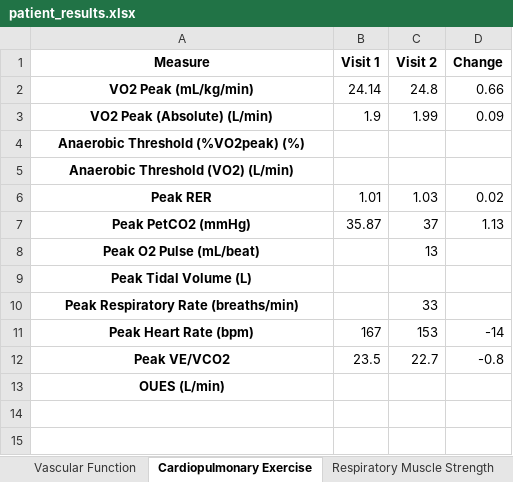
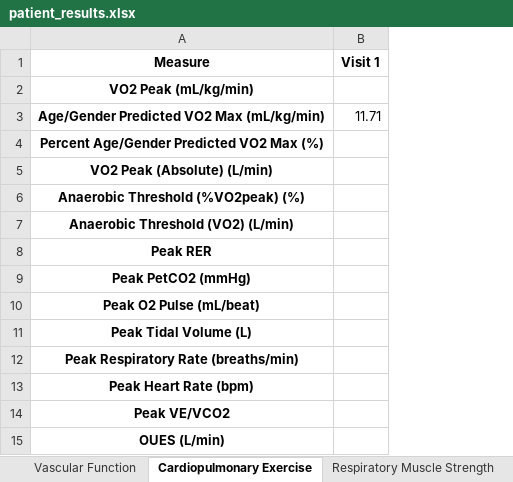
Before and after one commit to orthopedics20/longcovid, an Excel workbook: patient_results.xlsx, sheet Cardiopulmonary Exercise, drawn as a sheet; values as stored, in another font and other column widths than the file's, no borders; removed rows and columns are numbered as before the commit, all else as after; the diff names each change by its address in the sheet, - before the commit and + after, or states it on an @@ line.

```diff
--- a/patient_results.xlsx (sheet Cardiopulmonary Exercise)
+++ b/patient_results.xlsx (sheet Cardiopulmonary Exercise)
-column C (Visit 2), rows 2-12: 24.8 | 1.99 |  |  | 1.03 | 37 | 13 |  | 33 | 153 | 22.7
-column D (Change), rows 2-12: 0.66 | 0.09 |  |  | 0.02 | 1.13 |  |  |  | -14 | -0.8
-B2 (Visit 1): 24.14
+B2 (Visit 1): (empty)
+row 3: Age/Gender Predicted VO2 Max (mL/kg/min) | 11.71
+row 4: Percent Age/Gender Predicted VO2 Max (%)
-B5 (Visit 1): 1.9
+B5 (Visit 1): (empty)
-B8 (Visit 1): 1.01
+B8 (Visit 1): (empty)
-B9 (Visit 1): 35.87
+B9 (Visit 1): (empty)
-B13 (Visit 1): 167
+B13 (Visit 1): (empty)
-B14 (Visit 1): 23.5
+B14 (Visit 1): (empty)
```
Also changed, not shown: sheet Respiratory Muscle Strength, sheet Vascular Function, sheet Autonomic Measures, other sheet tabs, 6 other files.
